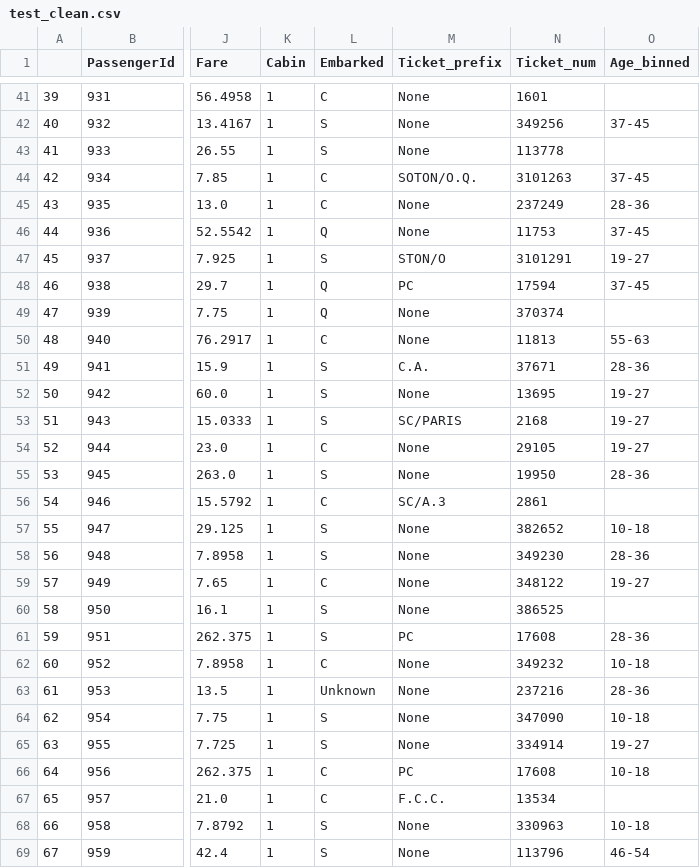
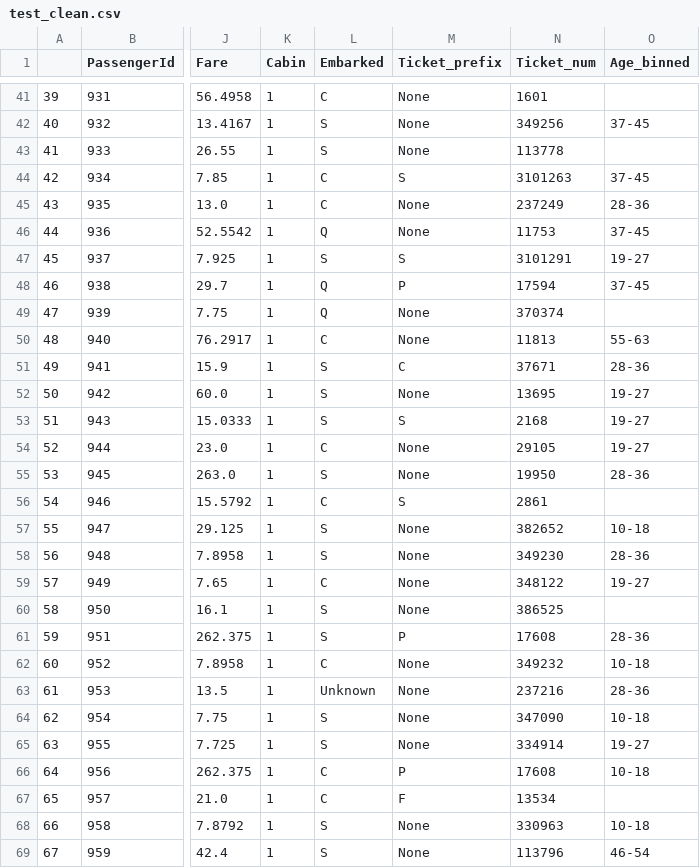
Before and after one commit to samlakhmani/Kaggle-Titanic-Machin-Learning-Practice, a CSV file: test_clean.csv, drawn as a sheet; only a part is shown, gaps mark what is left out; the diff covers the shown part only; the diff names each change by its address in the sheet, - before the commit and + after, or states it on an @@ line.

```diff
--- a/test_clean.csv
+++ b/test_clean.csv
-M44 (Ticket_prefix): SOTON/O.Q.
+M44 (Ticket_prefix): S
-M47 (Ticket_prefix): STON/O
+M47 (Ticket_prefix): S
-M48 (Ticket_prefix): PC
+M48 (Ticket_prefix): P
-M51 (Ticket_prefix): C.A.
+M51 (Ticket_prefix): C
-M53 (Ticket_prefix): SC/PARIS
+M53 (Ticket_prefix): S
-M56 (Ticket_prefix): SC/A.3
+M56 (Ticket_prefix): S
-M61 (Ticket_prefix): PC
+M61 (Ticket_prefix): P
-M66 (Ticket_prefix): PC
+M66 (Ticket_prefix): P
-M67 (Ticket_prefix): F.C.C.
+M67 (Ticket_prefix): F
```
Also changed, not shown: 110 edited cells elsewhere in this file, train_clean.csv, 3 other files.
